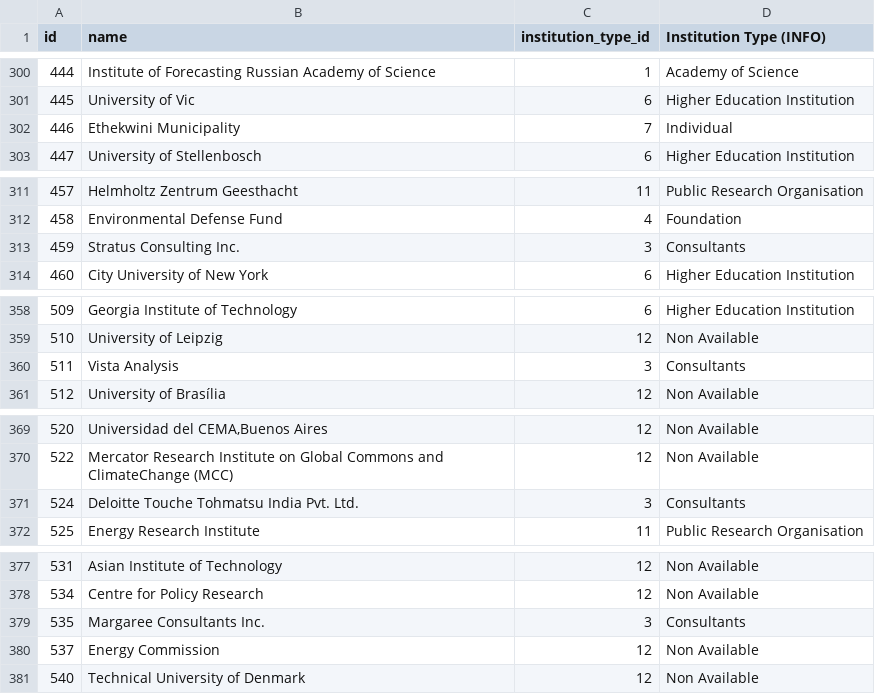
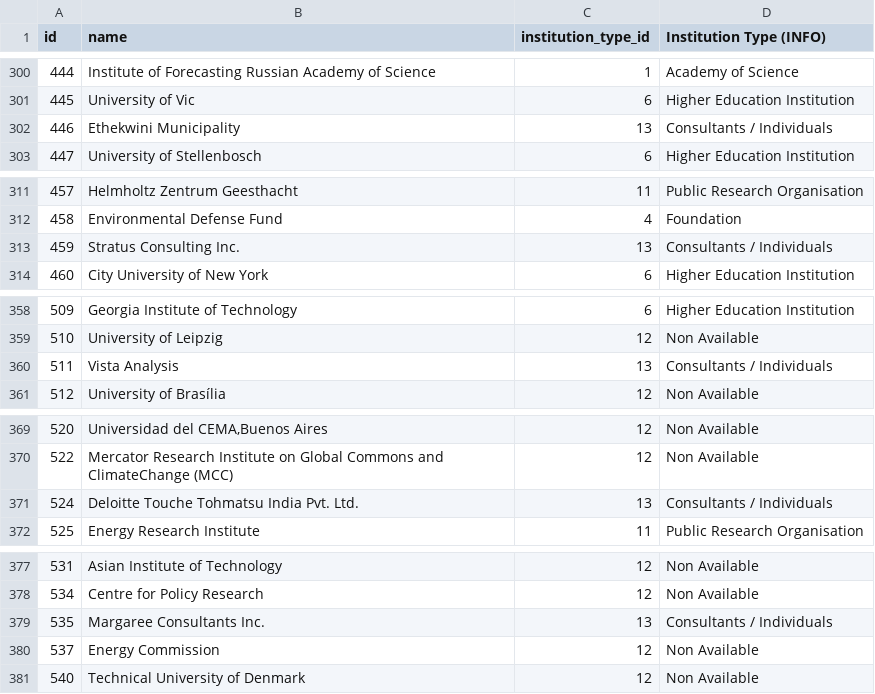
Before and after one commit to eric-brechemier/ipcc-database, a CSV file: data/institutions.csv, drawn as a sheet; only a part is shown, gaps mark what is left out; the diff covers the shown part only.

Commit message:
Merge institution types "Consultants" and "Individual"
The new institution type is labelled "Consultants / Individuals",
with symbol "CO/IN" and id 13.

Fixes #28:
https://github.com/medea-project/ipcc-database/issues/28

```diff
--- a/data/institutions.csv
+++ b/data/institutions.csv
@@ -301,3 +301,3 @@ id,name,institution_type_id,Institution Type (INFO)
 445,University of Vic,6,Higher Education Institution
-446,Ethekwini Municipality,7,Individual
+446,Ethekwini Municipality,13,Consultants / Individuals
 447,University of Stellenbosch,6,Higher Education Institution
@@ -312,3 +312,3 @@ id,name,institution_type_id,Institution Type (INFO)
 458,Environmental Defense Fund,4,Foundation
-459,Stratus Consulting Inc.,3,Consultants
+459,Stratus Consulting Inc.,13,Consultants / Individuals
 460,City University of New York,6,Higher Education Institution
@@ -359,3 +359,3 @@ id,name,institution_type_id,Institution Type (INFO)
 510,University of Leipzig,12,Non Available
-511,Vista Analysis,3,Consultants
+511,Vista Analysis,13,Consultants / Individuals
 512,University of Brasília,12,Non Available
@@ -370,3 +370,3 @@ id,name,institution_type_id,Institution Type (INFO)
 522,Mercator Research Institute on Global Commons and ClimateChange (MCC),12,Non Available
-524,Deloitte Touche Tohmatsu India Pvt. Ltd.,3,Consultants
+524,Deloitte Touche Tohmatsu India Pvt. Ltd.,13,Consultants / Individuals
 525,Energy Research Institute,11,Public Research Organisation
@@ -378,3 +378,3 @@ id,name,institution_type_id,Institution Type (INFO)
 534,Centre for Policy Research,12,Non Available
-535,Margaree Consultants Inc.,3,Consultants
+535,Margaree Consultants Inc.,13,Consultants / Individuals
 537,Energy Commission,12,Non Available
```
Also changed, not shown: 52 edited cells elsewhere in this file, data/institution_types.csv.
